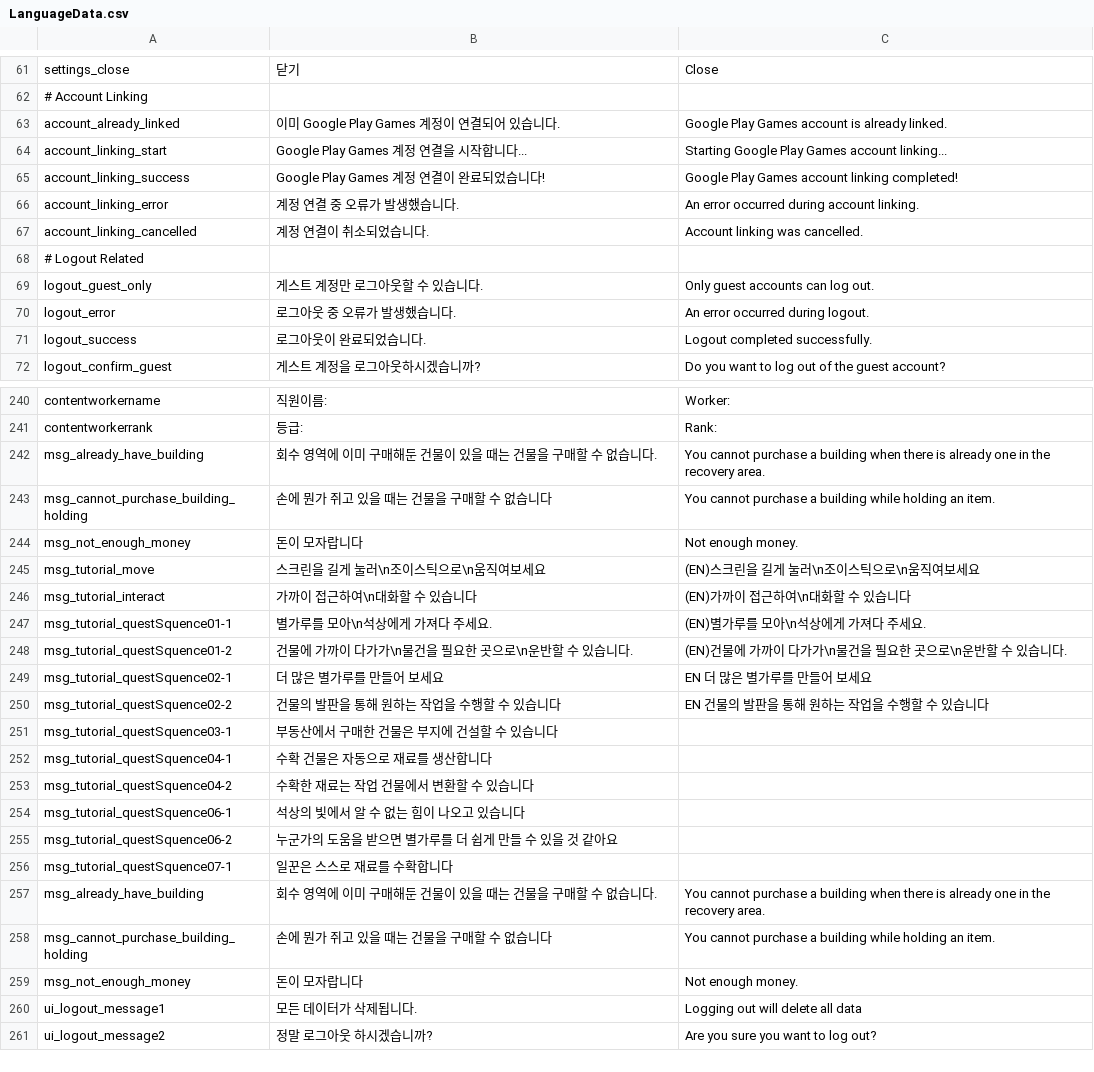
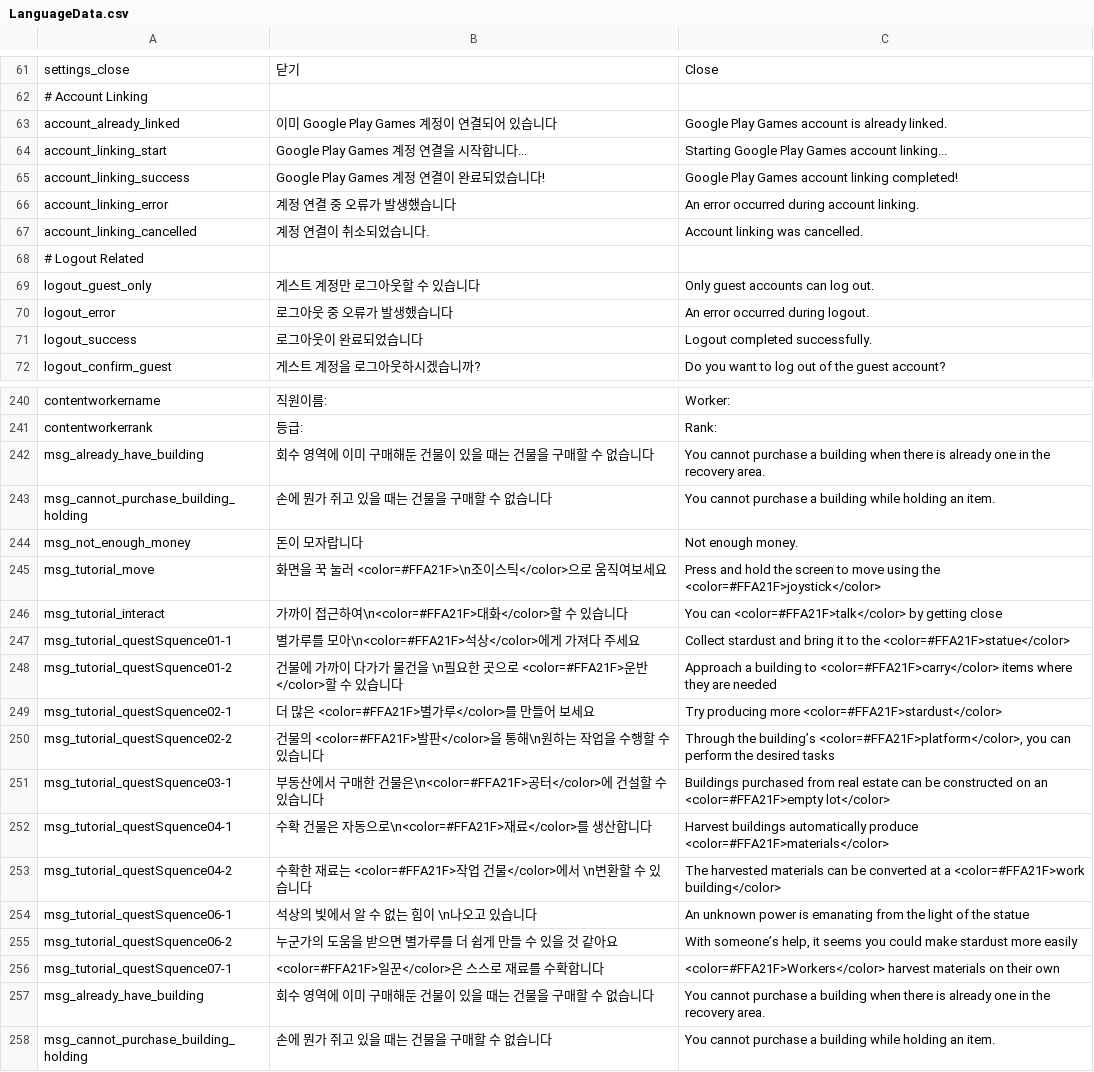
Before and after one commit to CGRJ2/UniMo-GardenOfStars, a CSV file: Assets/000WorkSpaces/KYS/Csvs/LanguageData.csv, drawn as a sheet; only a part is shown, gaps mark what is left out; the shorter side is filled out with more unchanged rows; the diff covers the shown part only.

```diff
--- a/Assets/000WorkSpaces/KYS/Csvs/LanguageData.csv
+++ b/Assets/000WorkSpaces/KYS/Csvs/LanguageData.csv
@@ -62,11 +62,11 @@ settings_close,닫기,Close
 # Account Linking,,
-account_already_linked,이미 Google Play Games 계정이 연결되어 있습니다.,Google Play Games account is already linked.
+account_already_linked,이미 Google Play Games 계정이 연결되어 있습니다,Google Play Games account is already linked.
 account_linking_start,Google Play Games 계정 연결을 시작합니다...,Starting Google Play Games account linking...
 account_linking_success,Google Play Games 계정 연결이 완료되었습니다!,Google Play Games account linking completed!
-account_linking_error,계정 연결 중 오류가 발생했습니다.,An error occurred during account linking.
+account_linking_error,계정 연결 중 오류가 발생했습니다,An error occurred during account linking.
 account_linking_cancelled,계정 연결이 취소되었습니다.,Account linking was cancelled.
 # Logout Related,,
-logout_guest_only,게스트 계정만 로그아웃할 수 있습니다.,Only guest accounts can log out.
-logout_error,로그아웃 중 오류가 발생했습니다.,An error occurred during logout.
-logout_success,로그아웃이 완료되었습니다.,Logout completed successfully.
+logout_guest_only,게스트 계정만 로그아웃할 수 있습니다,Only guest accounts can log out.
+logout_error,로그아웃 중 오류가 발생했습니다,An error occurred during logout.
+logout_success,로그아웃이 완료되었습니다,Logout completed successfully.
 logout_confirm_guest,게스트 계정을 로그아웃하시겠습니까?,Do you want to log out of the guest account?
@@ -241,18 +241,18 @@ contentworkername,직원이름:,Worker:
 contentworkerrank,등급:,Rank:
-msg_already_have_building,회수 영역에 이미 구매해둔 건물이 있을 때는 건물을 구매할 수 없습니다.,You cannot purchase a building when there is already one in the recovery area.
+msg_already_have_building,회수 영역에 이미 구매해둔 건물이 있을 때는 건물을 구매할 수 없습니다,You cannot purchase a building when there is already one in the recovery area.
 msg_cannot_purchase_building_holding,손에 뭔가 쥐고 있을 때는 건물을 구매할 수 없습니다,You cannot purchase a building while holding an item.
 msg_not_enough_money,돈이 모자랍니다,Not enough money.
-msg_tutorial_move,스크린을 길게 눌러\n조이스틱으로\n움직여보세요,(EN)스크린을 길게 눌러\n조이스틱으로\n움직여보세요
-msg_tutorial_interact,가까이 접근하여\n대화할 수 있습니다,(EN)가까이 접근하여\n대화할 수 있습니다
-msg_tutorial_questSquence01-1,별가루를 모아\n석상에게 가져다 주세요.,(EN)별가루를 모아\n석상에게 가져다 주세요.
-msg_tutorial_questSquence01-2,건물에 가까이 다가가\n물건을 필요한 곳으로\n운반할 수 있습니다.,(EN)건물에 가까이 다가가\n물건을 필요한 곳으로\n운반할 수 있습니다.
-msg_tutorial_questSquence02-1,더 많은 별가루를 만들어 보세요,EN 더 많은 별가루를 만들어 보세요
-msg_tutorial_questSquence02-2,건물의 발판을 통해 원하는 작업을 수행할 수 있습니다,EN 건물의 발판을 통해 원하는 작업을 수행할 수 있습니다
-msg_tutorial_questSquence03-1,부동산에서 구매한 건물은 부지에 건설할 수 있습니다,
-msg_tutorial_questSquence04-1,수확 건물은 자동으로 재료를 생산합니다,
-msg_tutorial_questSquence04-2,수확한 재료는 작업 건물에서 변환할 수 있습니다,
-msg_tutorial_questSquence06-1,석상의 빛에서 알 수 없는 힘이 나오고 있습니다,
-msg_tutorial_questSquence06-2,누군가의 도움을 받으면 별가루를 더 쉽게 만들 수 있을 것 같아요,
-msg_tutorial_questSquence07-1,일꾼은 스스로 재료를 수확합니다,
-msg_already_have_building,회수 영역에 이미 구매해둔 건물이 있을 때는 건물을 구매할 수 없습니다.,You cannot purchase a building when there is already one in the recovery area.
+msg_tutorial_move,화면을 꾹 눌러 <color=#FFA21F>\n조이스틱</color>으로 움직여보세요,Press and hold the screen to move using the <color=#FFA21F>joystick</color>
+msg_tutorial_interact,가까이 접근하여\n<color=#FFA21F>대화</color>할 수 있습니다,You can <color=#FFA21F>talk</color> by getting close
+msg_tutorial_questSquence01-1,별가루를 모아\n<color=#FFA21F>석상</color>에게 가져다 주세요,Collect stardust and bring it to the <color=#FFA21F>statue</color>
+msg_tutorial_questSquence01-2,건물에 가까이 다가가 물건을 \n필요한 곳으로 <color=#FFA21F>운반</color>할 수 있습니다,Approach a building to <color=#FFA21F>carry</color> items where they are needed
+msg_tutorial_questSquence02-1,더 많은 <color=#FFA21F>별가루</color>를 만들어 보세요,Try producing more <color=#FFA21F>stardust</color>
+msg_tutorial_questSquence02-2,건물의 <color=#FFA21F>발판</color>을 통해\n원하는 작업을 수행할 수 있습니다,"Through the building’s <color=#FFA21F>platform</color>, you can perform the desired tasks"
+msg_tutorial_questSquence03-1,부동산에서 구매한 건물은\n<color=#FFA21F>공터</color>에 건설할 수 있습니다,Buildings purchased from real estate can be constructed on an <color=#FFA21F>empty lot</color>
+msg_tutorial_questSquence04-1,수확 건물은 자동으로\n<color=#FFA21F>재료</color>를 생산합니다,Harvest buildings automatically produce <color=#FFA21F>materials</color>
+msg_tutorial_questSquence04-2,수확한 재료는 <color=#FFA21F>작업 건물</color>에서 \n변환할 수 있습니다,The harvested materials can be converted at a <color=#FFA21F>work building</color>
+msg_tutorial_questSquence06-1,석상의 빛에서 알 수 없는 힘이 \n나오고 있습니다,An unknown power is emanating from the light of the statue
+msg_tutorial_questSquence06-2,누군가의 도움을 받으면 별가루를 더 쉽게 만들 수 있을 것 같아요,"With someone’s help, it seems you could make stardust more easily"
+msg_tutorial_questSquence07-1,<color=#FFA21F>일꾼</color>은 스스로 재료를 수확합니다,<color=#FFA21F>Workers</color> harvest materials on their own
+msg_already_have_building,회수 영역에 이미 구매해둔 건물이 있을 때는 건물을 구매할 수 없습니다,You cannot purchase a building when there is already one in the recovery area.
 msg_cannot_purchase_building_holding,손에 뭔가 쥐고 있을 때는 건물을 구매할 수 없습니다,You cannot purchase a building while holding an item.
```
Also changed, not shown: 5 edited cells elsewhere in this file, Assets/000WorkSpaces/KYS/Csvs/LanguageData_backup_20250919_143739.csv, 4 other files.
